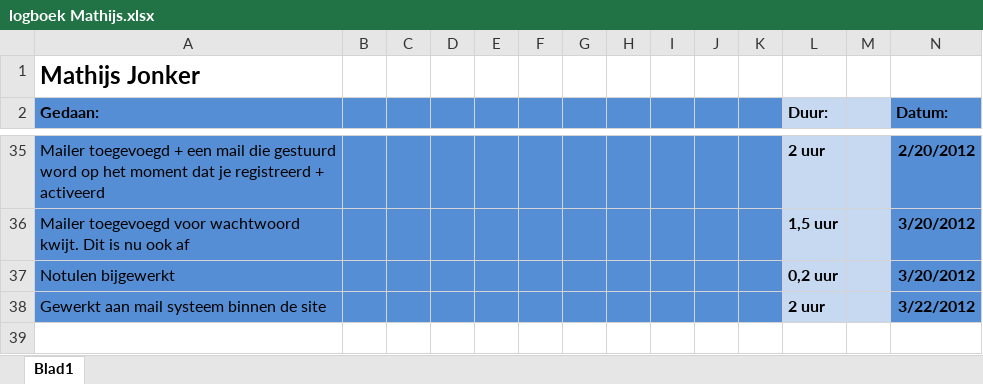
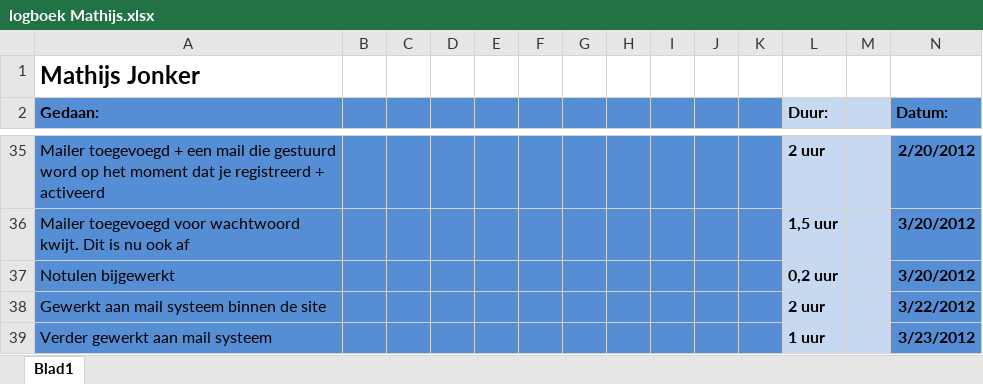
Before and after one commit to martndemus/nhl-stack-overflow, an Excel workbook: Logboeken/logboek Mathijs.xlsx, sheet Blad1, drawn as a sheet; only a part is shown, gaps mark what is left out; values as stored, in another font and other column widths than the file's, no borders; the diff names each change by its address in the sheet, - before the commit and + after, or states it on an @@ line.

```diff
--- a/Logboeken/logboek Mathijs.xlsx (sheet Blad1)
+++ b/Logboeken/logboek Mathijs.xlsx (sheet Blad1)
+row 39: Verder gewerkt aan mail systeem |  |  |  |  |  |  |  |  |  |  | 1 uur |  | 3/23/2012
```
Also changed, not shown: 8 other files.
